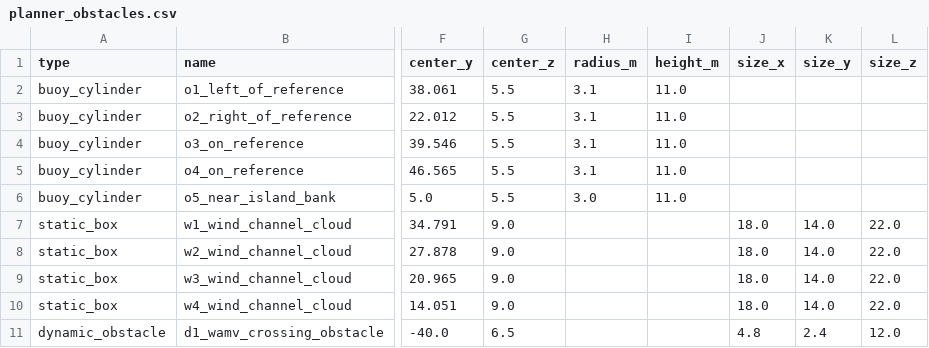
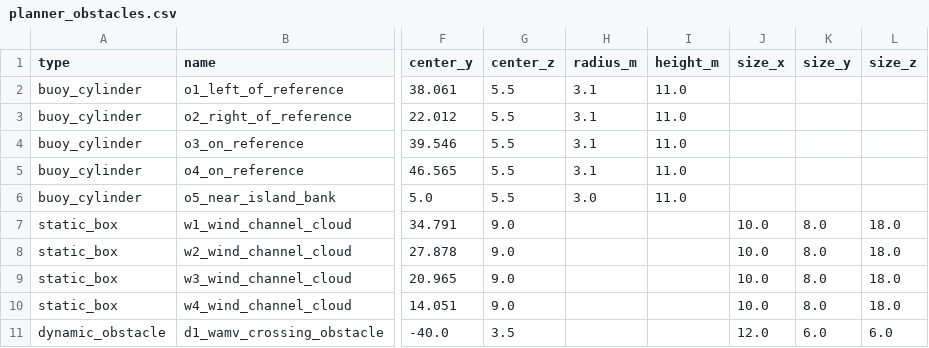
Before and after one commit to cjx5d666/f250-maritime-quick-complex-tutorial, a CSV file: data/map_authority/p0_p8_hard_requirement_20260530/planner_obstacles.csv, drawn as a sheet; only a part is shown, gaps mark what is left out; the diff names each change by its address in the sheet, - before the commit and + after, or states it on an @@ line.

```diff
--- a/data/map_authority/p0_p8_hard_requirement_20260530/planner_obstacles.csv
+++ b/data/map_authority/p0_p8_hard_requirement_20260530/planner_obstacles.csv
-J7:J10 (size_x): 18.0
+J7:J10 (size_x): 10.0
-K7:K10 (size_y): 14.0
+K7:K10 (size_y): 8.0
-L7:L10 (size_z): 22.0
+L7:L10 (size_z): 18.0
-G11 (center_z): 6.5
+G11 (center_z): 3.5
-J11 (size_x): 4.8
+J11 (size_x): 12.0
-K11 (size_y): 2.4
+K11 (size_y): 6.0
-L11 (size_z): 12.0
+L11 (size_z): 6.0
```
Also changed, not shown: evidence/expected_fc_3_10/fc_3_10_phases.csv, 28 other files.
